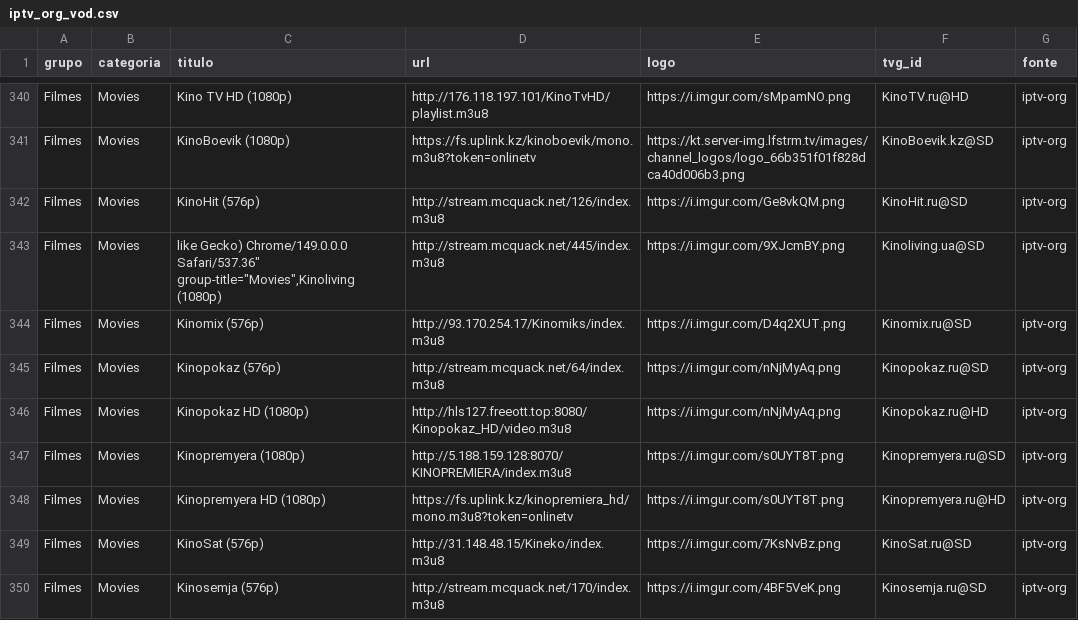
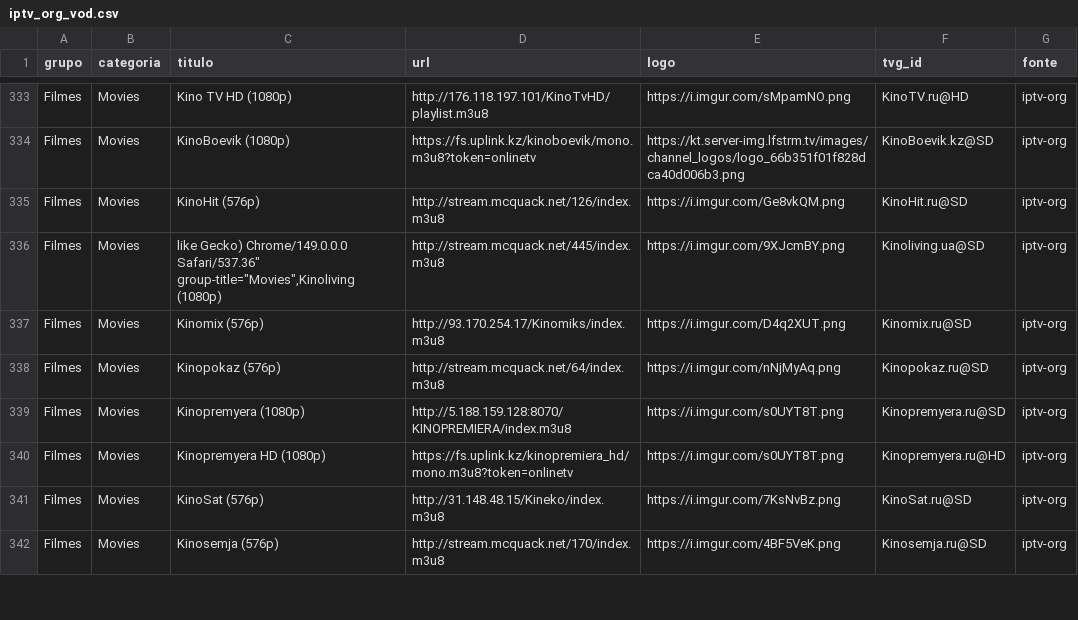
Before and after one commit to kaykewf13/animeout, a CSV file: sources/iptv_org_vod.csv, drawn as a sheet; only a part is shown, gaps mark what is left out; the diff covers the shown part only.

```diff
--- a/sources/iptv_org_vod.csv
+++ b/sources/iptv_org_vod.csv
@@ -345,3 +338,2 @@ Filmes,Movies,Kinomix (576p),http://93.170.254.17/Kinomiks/index.m3u8,https://i.
 Filmes,Movies,Kinopokaz (576p),http://stream.mcquack.net/64/index.m3u8,https://i.imgur.com/nNjMyAq.png,Kinopokaz.ru@SD,iptv-org
-Filmes,Movies,Kinopokaz HD (1080p),http://hls127.freeott.top:8080/Kinopokaz_HD/video.m3u8,https://i.imgur.com/nNjMyAq.png,Kinopokaz.ru@HD,iptv-org
 Filmes,Movies,Kinopremyera (1080p),http://5.188.159.128:8070/KINOPREMIERA/index.m3u8,https://i.imgur.com/s0UYT8T.png,Kinopremyera.ru@SD,iptv-org
```
Also changed, not shown: 3 added rows, 9 removed rows and 14 edited cells elsewhere in this file, 2 other files.
